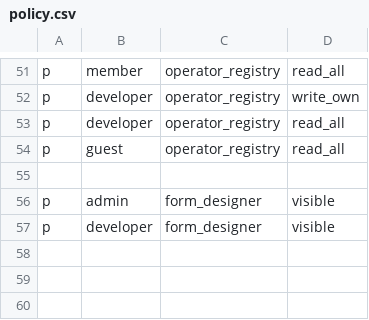
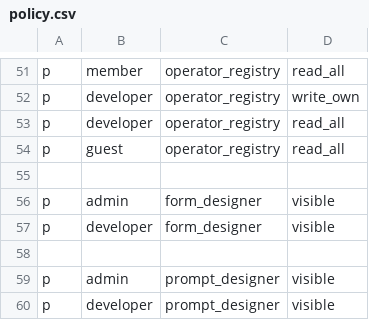
Before and after one commit to megagonlabs/blue, a CSV file: platform/api/src/casbin/policy.csv, drawn as a sheet; only a part is shown, gaps mark what is left out.

Commit message:
placeholder menu for auto prompt

```diff
--- a/platform/api/src/casbin/policy.csv
+++ b/platform/api/src/casbin/policy.csv
@@ -57 +57,4 @@ p, admin, form_designer, visible
 p, developer, form_designer, visible
+
+p, admin, prompt_designer, visible
+p, developer, prompt_designer, visible
```
Also changed, not shown: 2 other files.
